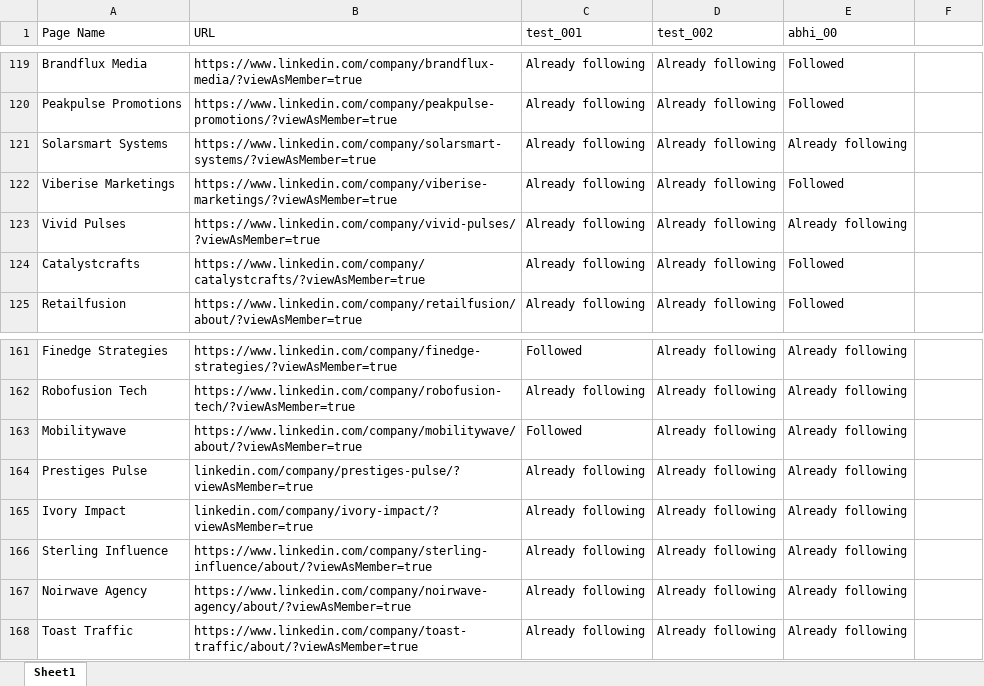
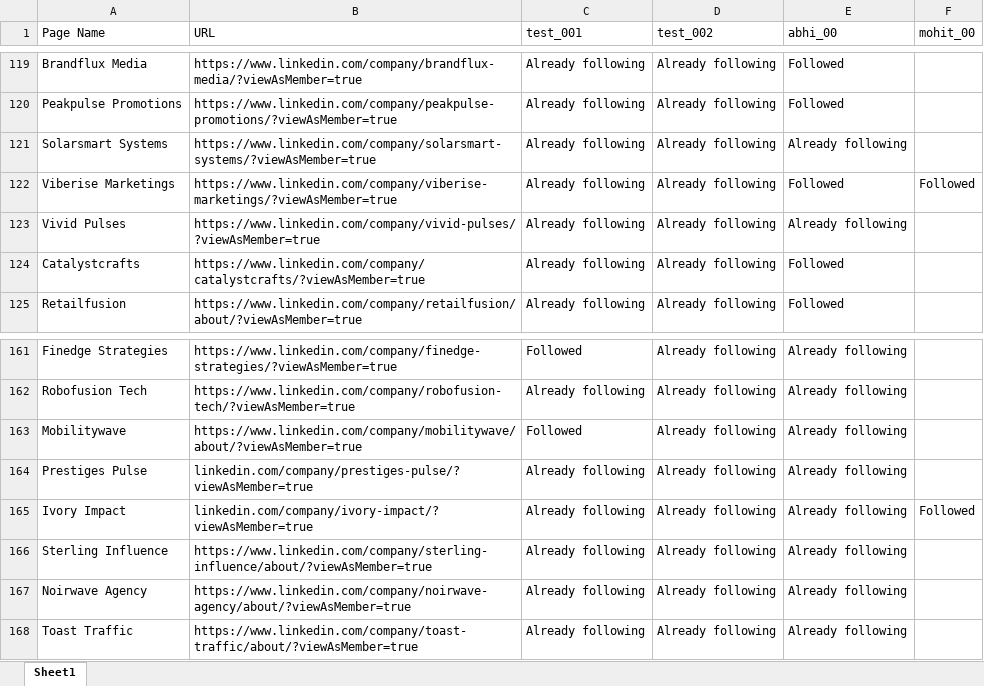
Before and after one commit to PuneetKandpal/linkedin_automation, an Excel workbook: linkedin-follow-client/follow-list.xlsx, sheet Sheet1, drawn as a sheet; only a part is shown, gaps mark what is left out; values as stored, in another font and other column widths than the file's, no borders; the diff covers the shown part only; the diff names each change by its address in the sheet, - before the commit and + after, or states it on an @@ line.

```diff
--- a/linkedin-follow-client/follow-list.xlsx (sheet Sheet1)
+++ b/linkedin-follow-client/follow-list.xlsx (sheet Sheet1)
-F1: (empty)
+F1: mohit_00
-F122 (mohit_00): (empty)
+F122 (mohit_00): Followed
-F165 (mohit_00): (empty)
+F165 (mohit_00): Followed
```
Also changed, not shown: 6 edited cells elsewhere in this sheet, 37 other files.
